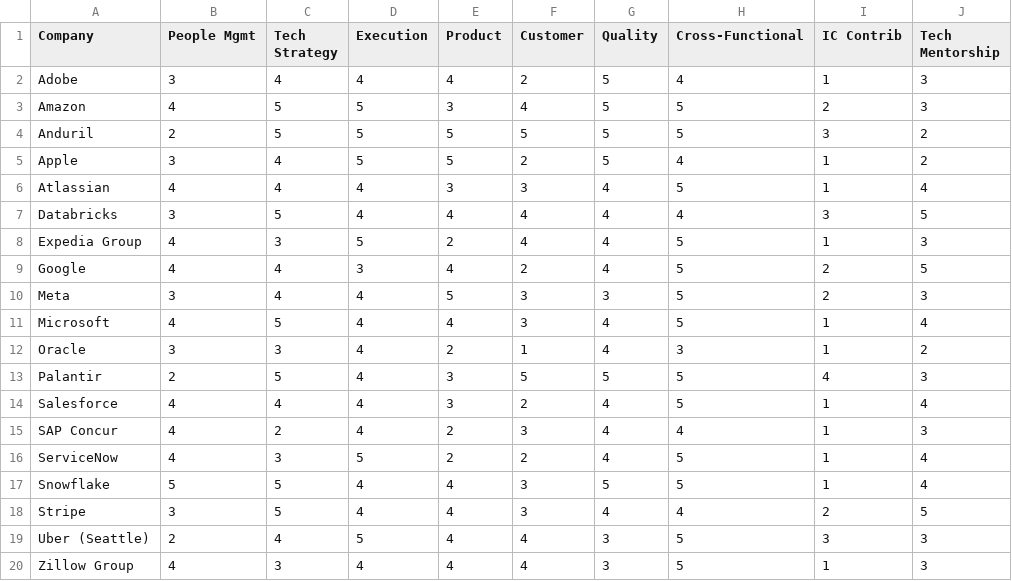
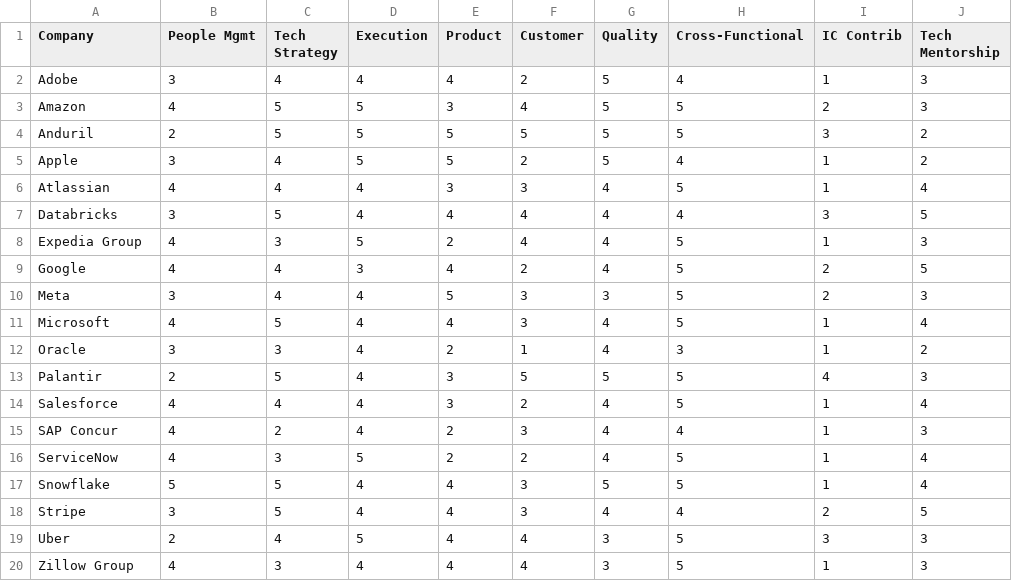
Before and after one commit to george-holt/george-holt.github.io, a CSV file: data/engineering_responsibilities_compact.csv, drawn as a sheet.

Commit message:
Enhance build process and update engineering responsibilities page - Integrated esbuild for bundling Chart.js specifically for the engineering_responsibilities page. - Updated build.js to preprocess HTML content, embedding company details and CSV data directly into the page. - Modified image and file copying configurations to include SVG images and remove unnecessary directories. - Adjusted CSS styles for better responsiveness and accessibility on the engineering_responsibilities page. - Updated package.json and package-lock.json to include new dependencies for esbuild and chart.js. - Added a link from index.html to engineering responsibilities page

```diff
--- a/data/engineering_responsibilities_compact.csv
+++ b/data/engineering_responsibilities_compact.csv
@@ -18,3 +18,3 @@ Snowflake,5,5,4,4,3,5,5,1,4
 Stripe,3,5,4,4,3,4,4,2,5
-Uber (Seattle),2,4,5,4,4,3,5,3,3
+Uber,2,4,5,4,4,3,5,3,3
 Zillow Group,4,3,4,4,4,3,5,1,3
```
Also changed, not shown: 7 other files.
